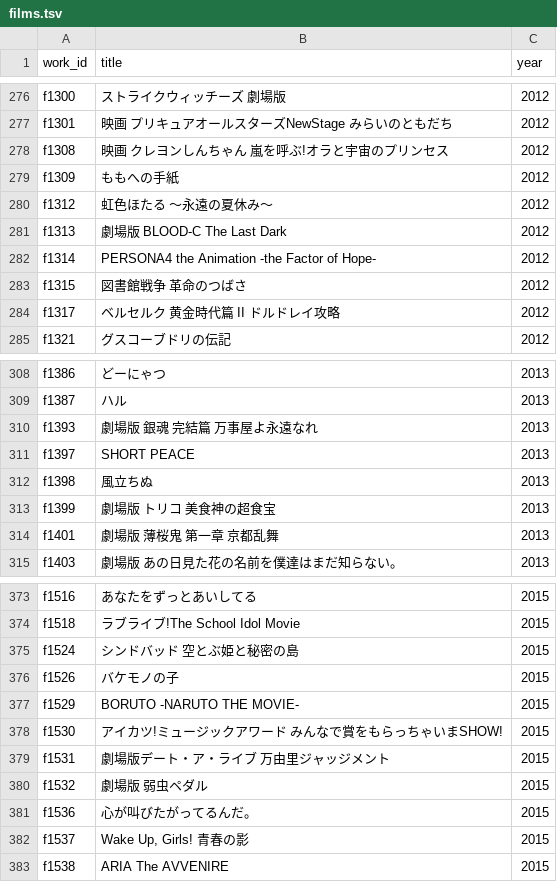
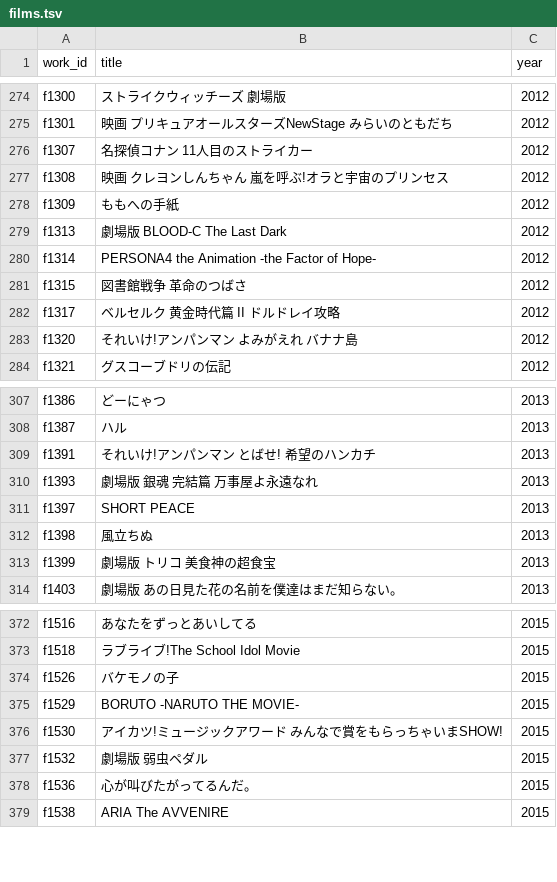
Before and after one commit to nzanke/anime-world, a TSV file: data/films.tsv, drawn as a sheet; only a part is shown, gaps mark what is left out; the diff covers the shown part only.

```diff
--- a/data/films.tsv
+++ b/data/films.tsv
@@ -277,5 +275,5 @@ f1300	ストライクウィッチーズ 劇場版	2012
 f1301	映画 プリキュアオールスターズNewStage みらいのともだち	2012
+f1307	名探偵コナン 11人目のストライカー	2012
 f1308	映画 クレヨンしんちゃん 嵐を呼ぶ!オラと宇宙のプリンセス	2012
 f1309	ももへの手紙	2012
-f1312	虹色ほたる 〜永遠の夏休み〜	2012
 f1313	劇場版 BLOOD-C The Last Dark	2012
@@ -284,2 +282,3 @@ f1315	図書館戦争 革命のつばさ	2012
 f1317	ベルセルク 黄金時代篇 II ドルドレイ攻略	2012
+f1320	それいけ!アンパンマン よみがえれ バナナ島	2012
 f1321	グスコーブドリの伝記	2012
@@ -309,2 +308,3 @@ f1386	どーにゃつ	2013
 f1387	ハル	2013
+f1391	それいけ!アンパンマン とばせ! 希望のハンカチ	2013
 f1393	劇場版 銀魂 完結篇 万事屋よ永遠なれ	2013
@@ -313,3 +313,2 @@ f1398	風立ちぬ	2013
 f1399	劇場版 トリコ 美食神の超食宝	2013
-f1401	劇場版 薄桜鬼 第一章 京都乱舞	2013
 f1403	劇場版 あの日見た花の名前を僕達はまだ知らない。	2013
@@ -374,3 +373,2 @@ f1516	あなたをずっとあいしてる	2015
 f1518	ラブライブ!The School Idol Movie	2015
-f1524	シンドバッド 空とぶ姫と秘密の島	2015
 f1526	バケモノの子	2015
@@ -378,6 +376,4 @@ f1529	BORUTO -NARUTO THE MOVIE-	2015
 f1530	アイカツ!ミュージックアワード みんなで賞をもらっちゃいまSHOW!	2015
-f1531	劇場版デート・ア・ライブ 万由里ジャッジメント	2015
 f1532	劇場版 弱虫ペダル	2015
 f1536	心が叫びたがってるんだ。	2015
-f1537	Wake Up, Girls! 青春の影	2015
 f1538	ARIA The AVVENIRE	2015
```
Also changed, not shown: 5 added rows and 22 removed rows elsewhere in this file, 1 other file.
